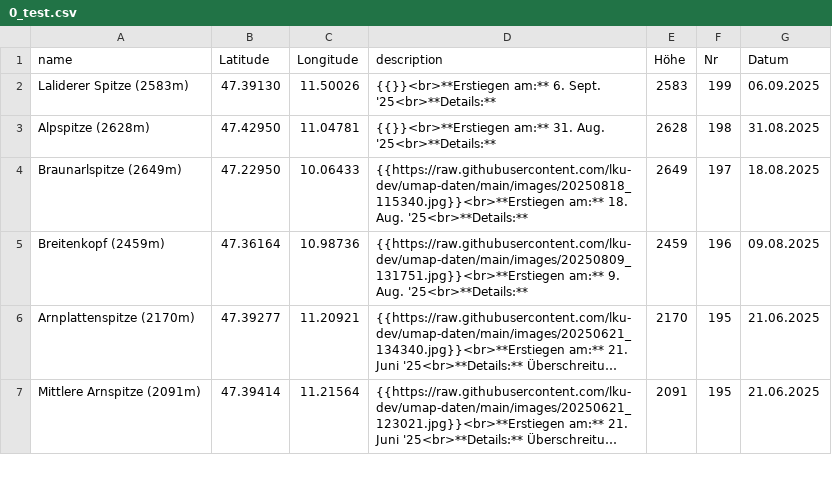
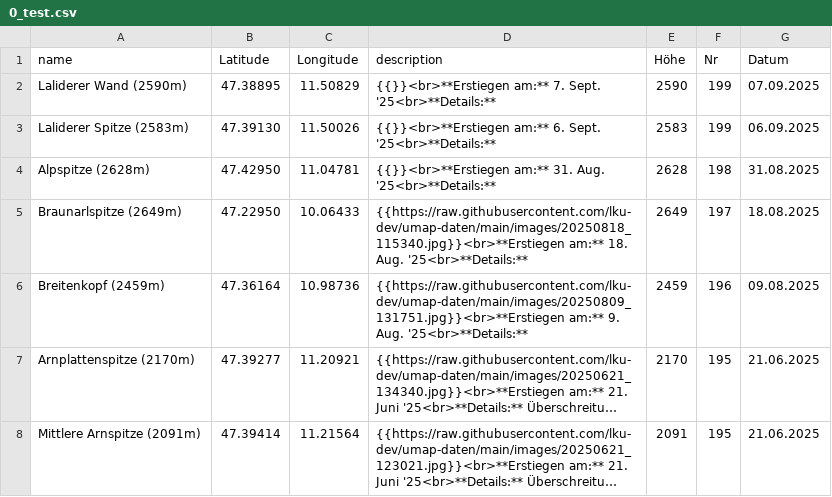
Before and after one commit to lku-dev/umap-daten, a CSV file: csv/0_test.csv, drawn as a sheet; only a part is shown; long unchanged cells end in …; the diff names each change by its address in the sheet, - before the commit and + after, or states it on an @@ line.

Commit message:
Update CSV via App

```diff
--- a/csv/0_test.csv
+++ b/csv/0_test.csv
+row 2: Laliderer Wand (2590m) | 47.38895 | 11.50829 | {{}}<br>**Erstiegen am:** 7. Sept. '25<br>**Details:** | 2590 | 199 | 07.09.2025
```
